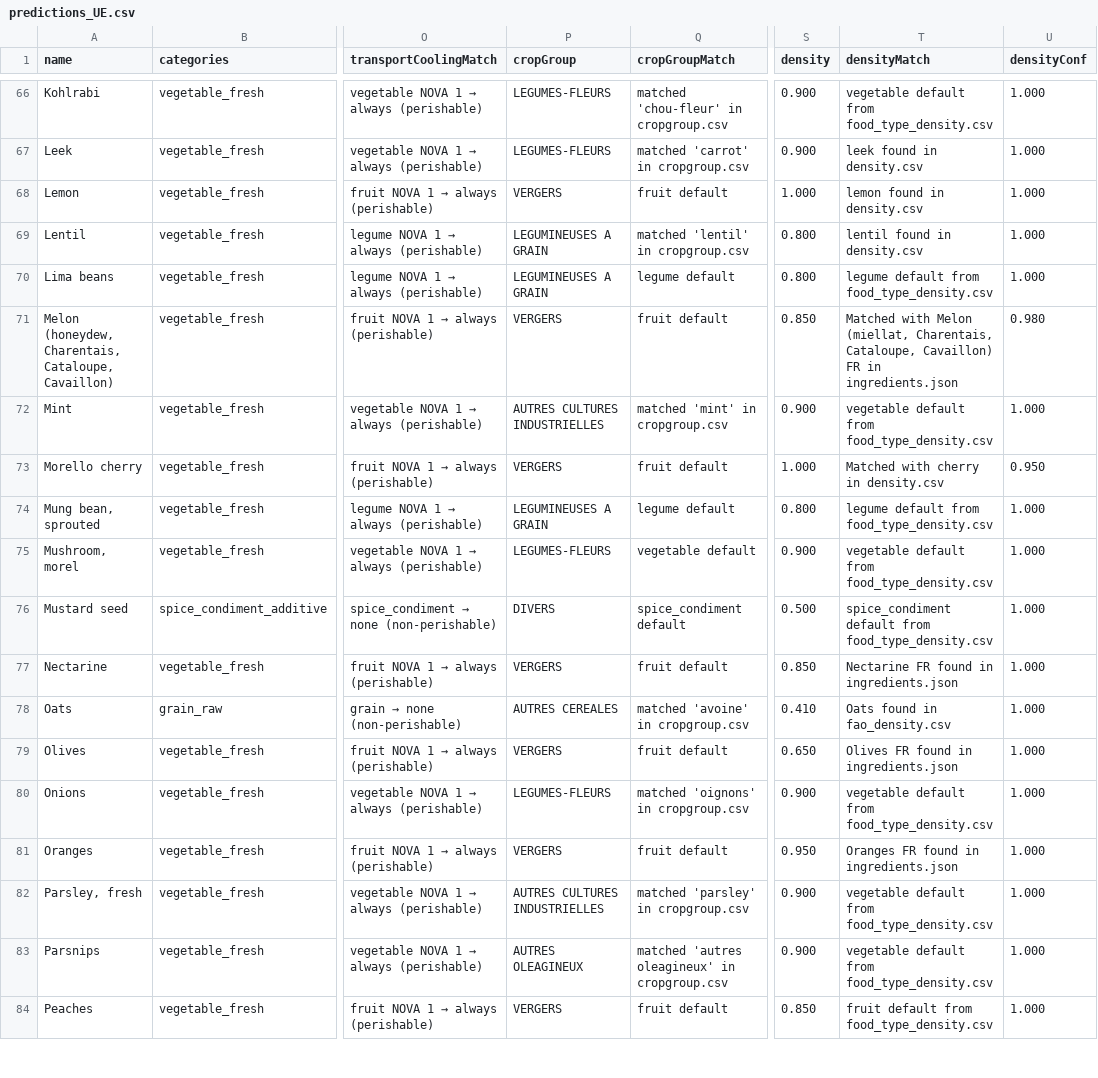
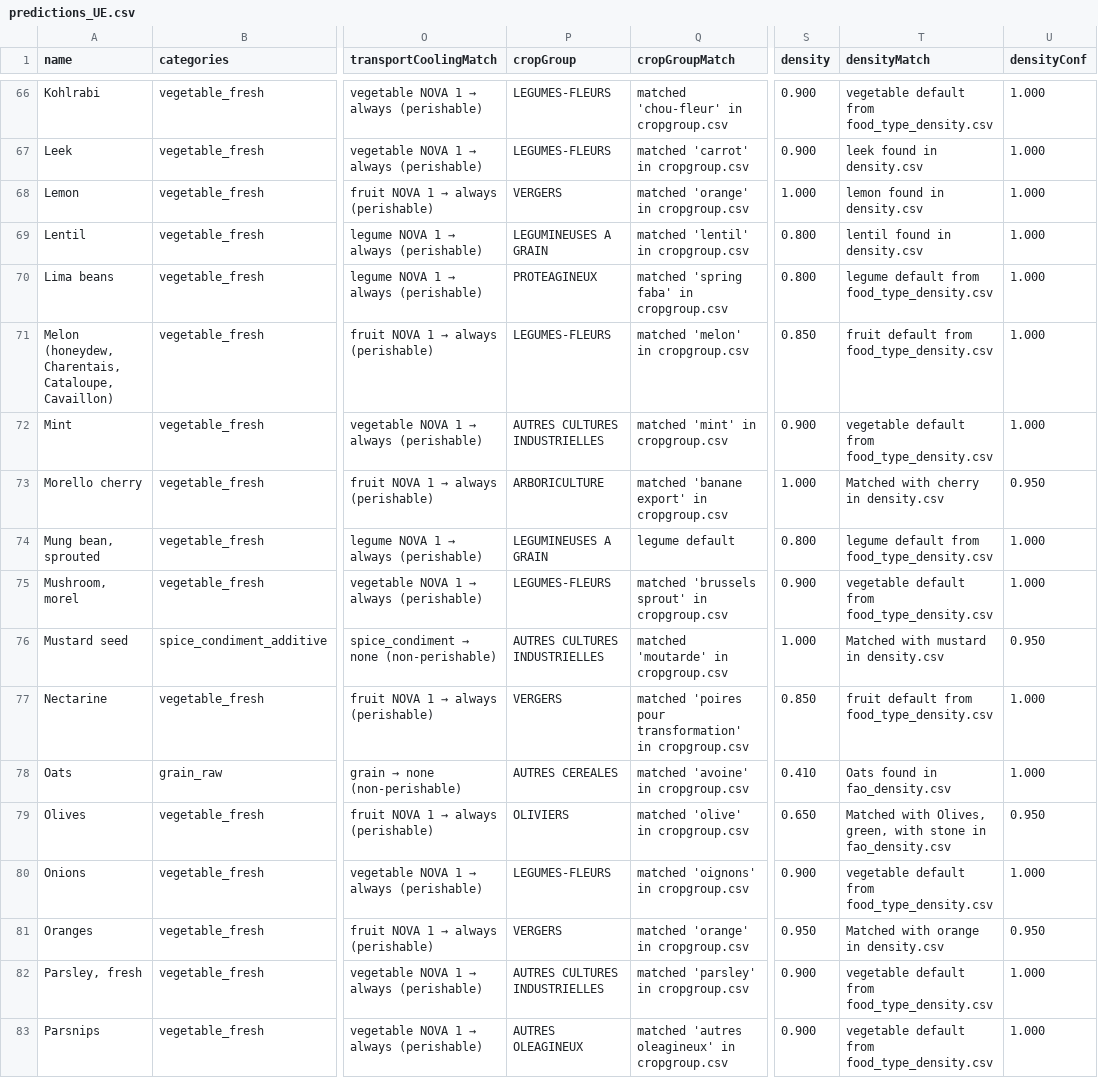
Before and after one commit to MTES-MCT/ecobalyse-method-tooling, a CSV file: food/metadata/generated/predictions_UE.csv, drawn as a sheet; only a part is shown, gaps mark what is left out; the shorter side is filled out with more unchanged rows; the diff covers the shown part only; the diff names each change by its address in the sheet, - before the commit and + after, or states it on an @@ line.

Commit message:
drop ingredients.json from predictor training and final data lookup
ingredients.json is itself a downstream artefact of the predictor: using
it as ground truth to feed the same predictor created a feedback loop.
Predictions now come purely from the curated reference CSVs under
reference/ (food_type, nova, cropgroup, transport, density,
agb_inedible, raw_to_cooked).

- Predictor.fit() no longer accepts a training corpus; matchers are
  built from reference CSVs only.
- main() drops the ingredients.json read and the ECOBALYSE env var.
- generate_final_data() drops the ingredients.json lookup that was
  copying ecosystemicServices into the final CSV (column kept empty).
- Removed dead helpers (_build_cropgroup_data,
  _extract_ingredient_values), evaluate() method, sklearn imports, and
  the train/evaluate CLI subcommands. The build subcommand is what was
  train, minus the ingredients argument.

Net effect: more cross-variant warnings surface (33 vs 1 before)
because predictions are no longer smoothed by curated ingredient
overrides — these are real disagreements in the reference data and
should be triaged separately.

```diff
--- a/food/metadata/generated/predictions_UE.csv
+++ b/food/metadata/generated/predictions_UE.csv
-Q68 (cropGroupMatch): fruit default
+Q68 (cropGroupMatch): matched 'orange' in cropgroup.csv
-P70 (cropGroup): LEGUMINEUSES A GRAIN
+P70 (cropGroup): PROTEAGINEUX
-Q70 (cropGroupMatch): legume default
+Q70 (cropGroupMatch): matched 'spring faba' in cropgroup.csv
-P71 (cropGroup): VERGERS
+P71 (cropGroup): LEGUMES-FLEURS
-Q71 (cropGroupMatch): fruit default
+Q71 (cropGroupMatch): matched 'melon' in cropgroup.csv
-T71 (densityMatch): Matched with Melon (miellat, Charentais, Cataloupe, Cavaillon) FR in ingredients.json
+T71 (densityMatch): fruit default from food_type_density.csv
-U71 (densityConf): 0.980
+U71 (densityConf): 1.000
-P73 (cropGroup): VERGERS
+P73 (cropGroup): ARBORICULTURE
-Q73 (cropGroupMatch): fruit default
+Q73 (cropGroupMatch): matched 'banane export' in cropgroup.csv
-Q75 (cropGroupMatch): vegetable default
+Q75 (cropGroupMatch): matched 'brussels sprout' in cropgroup.csv
-P76 (cropGroup): DIVERS
+P76 (cropGroup): AUTRES CULTURES INDUSTRIELLES
-Q76 (cropGroupMatch): spice_condiment default
+Q76 (cropGroupMatch): matched 'moutarde' in cropgroup.csv
-S76 (density): 0.500
+S76 (density): 1.000
-T76 (densityMatch): spice_condiment default from food_type_density.csv
+T76 (densityMatch): Matched with mustard in density.csv
-U76 (densityConf): 1.000
+U76 (densityConf): 0.950
-Q77 (cropGroupMatch): fruit default
+Q77 (cropGroupMatch): matched 'poires pour transformation' in cropgroup.csv
-T77 (densityMatch): Nectarine FR found in ingredients.json
+T77 (densityMatch): fruit default from food_type_density.csv
-P79 (cropGroup): VERGERS
+P79 (cropGroup): OLIVIERS
-Q79 (cropGroupMatch): fruit default
+Q79 (cropGroupMatch): matched 'olive' in cropgroup.csv
-T79 (densityMatch): Olives FR found in ingredients.json
+T79 (densityMatch): Matched with Olives, green, with stone in fao_density.csv
-U79 (densityConf): 1.000
+U79 (densityConf): 0.950
-Q81 (cropGroupMatch): fruit default
+Q81 (cropGroupMatch): matched 'orange' in cropgroup.csv
-T81 (densityMatch): Oranges FR found in ingredients.json
+T81 (densityMatch): Matched with orange in density.csv
-U81 (densityConf): 1.000
+U81 (densityConf): 0.950
```
Also changed, not shown: 116 edited cells elsewhere in this file, 3 other files.
